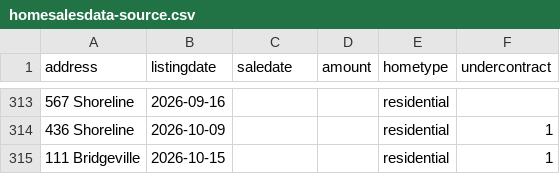
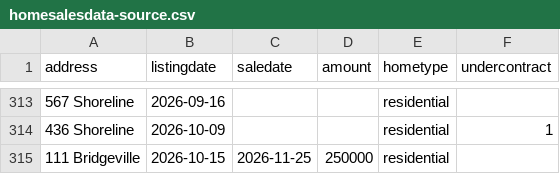
Before and after one commit to robhanssen/glenlake-homesales, a CSV file: sources/homesalesdata-source.csv, drawn as a sheet; only a part is shown, gaps mark what is left out.

Commit message:
new sale

```diff
--- a/sources/homesalesdata-source.csv
+++ b/sources/homesalesdata-source.csv
@@ -314,2 +314,2 @@
 436 Shoreline,2026-10-09,,,residential,1
-111 Bridgeville,2026-10-15,,,residential,1
+111 Bridgeville,2026-10-15,2026-11-25,250000,residential,
```
